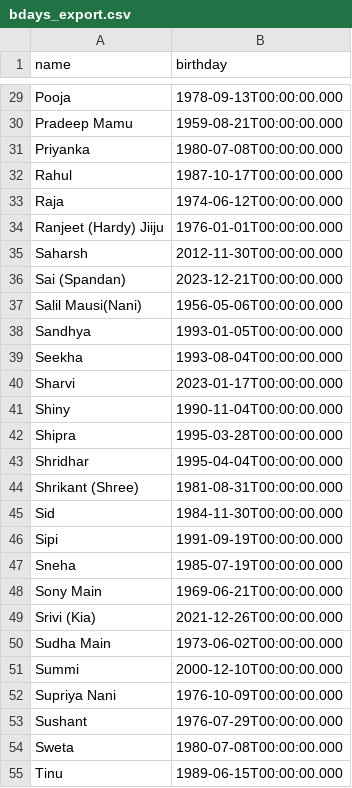
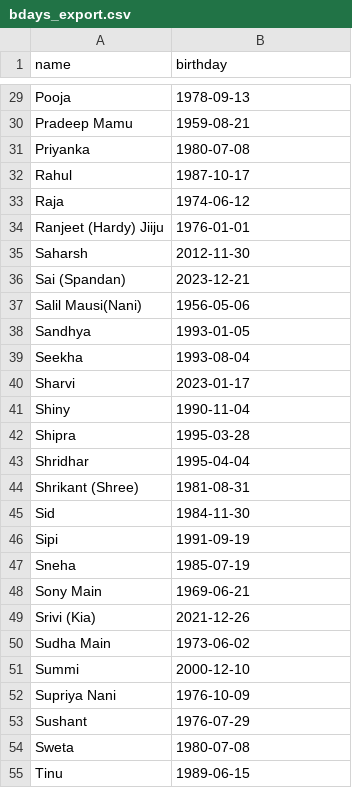
Before and after one commit to shotapentaho/streamlit_app, a CSV file: data/bdays_export.csv, drawn as a sheet; only a part is shown, gaps mark what is left out; the diff covers the shown part only; the diff names each change by its address in the sheet, - before the commit and + after, or states it on an @@ line.

```diff
--- a/data/bdays_export.csv
+++ b/data/bdays_export.csv
-B29 (birthday): 1978-09-13T00:00:00.000
+B29 (birthday): 1978-09-13
-B30 (birthday): 1959-08-21T00:00:00.000
+B30 (birthday): 1959-08-21
-B31 (birthday): 1980-07-08T00:00:00.000
+B31 (birthday): 1980-07-08
-B32 (birthday): 1987-10-17T00:00:00.000
+B32 (birthday): 1987-10-17
-B33 (birthday): 1974-06-12T00:00:00.000
+B33 (birthday): 1974-06-12
-B34 (birthday): 1976-01-01T00:00:00.000
+B34 (birthday): 1976-01-01
-B35 (birthday): 2012-11-30T00:00:00.000
+B35 (birthday): 2012-11-30
-B36 (birthday): 2023-12-21T00:00:00.000
+B36 (birthday): 2023-12-21
-B37 (birthday): 1956-05-06T00:00:00.000
+B37 (birthday): 1956-05-06
-B38 (birthday): 1993-01-05T00:00:00.000
+B38 (birthday): 1993-01-05
-B39 (birthday): 1993-08-04T00:00:00.000
+B39 (birthday): 1993-08-04
-B40 (birthday): 2023-01-17T00:00:00.000
+B40 (birthday): 2023-01-17
-B41 (birthday): 1990-11-04T00:00:00.000
+B41 (birthday): 1990-11-04
-B42 (birthday): 1995-03-28T00:00:00.000
+B42 (birthday): 1995-03-28
-B43 (birthday): 1995-04-04T00:00:00.000
+B43 (birthday): 1995-04-04
-B44 (birthday): 1981-08-31T00:00:00.000
+B44 (birthday): 1981-08-31
-B45 (birthday): 1984-11-30T00:00:00.000
+B45 (birthday): 1984-11-30
-B46 (birthday): 1991-09-19T00:00:00.000
+B46 (birthday): 1991-09-19
-B47 (birthday): 1985-07-19T00:00:00.000
+B47 (birthday): 1985-07-19
-B48 (birthday): 1969-06-21T00:00:00.000
+B48 (birthday): 1969-06-21
-B49 (birthday): 2021-12-26T00:00:00.000
+B49 (birthday): 2021-12-26
-B50 (birthday): 1973-06-02T00:00:00.000
+B50 (birthday): 1973-06-02
-B51 (birthday): 2000-12-10T00:00:00.000
+B51 (birthday): 2000-12-10
-B52 (birthday): 1976-10-09T00:00:00.000
+B52 (birthday): 1976-10-09
-B53 (birthday): 1976-07-29T00:00:00.000
+B53 (birthday): 1976-07-29
-B54 (birthday): 1980-07-08T00:00:00.000
+B54 (birthday): 1980-07-08
-B55 (birthday): 1989-06-15T00:00:00.000
+B55 (birthday): 1989-06-15
```
Also changed, not shown: 34 edited cells elsewhere in this file.
